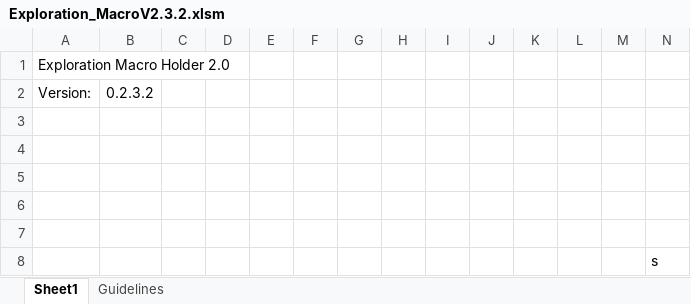
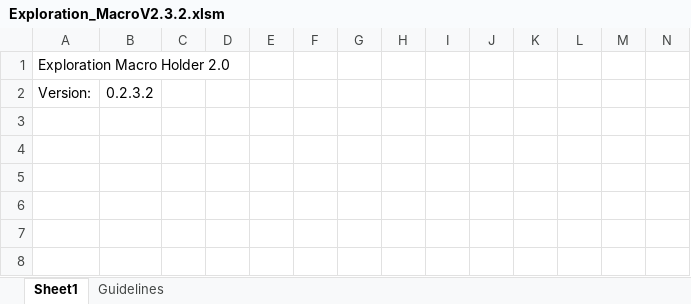
Before and after one commit to Ramilake/ExplorationMacro, an Excel workbook: Exploration_MacroV2.3.2.xlsm, sheet Sheet1, drawn as a sheet; values as stored, in another font and other column widths than the file's, no borders; the diff names each change by its address in the sheet, - before the commit and + after, or states it on an @@ line.

Commit message:
Add files via upload

```diff
--- a/Exploration_MacroV2.3.2.xlsm (sheet Sheet1)
+++ b/Exploration_MacroV2.3.2.xlsm (sheet Sheet1)
-row 3: (empty)
-row 4: (empty)
-row 5: (empty)
-row 6: (empty)
-row 7: (empty)
-row 8:  |  |  |  |  |  |  |  |  |  |  |  |  | s
```
